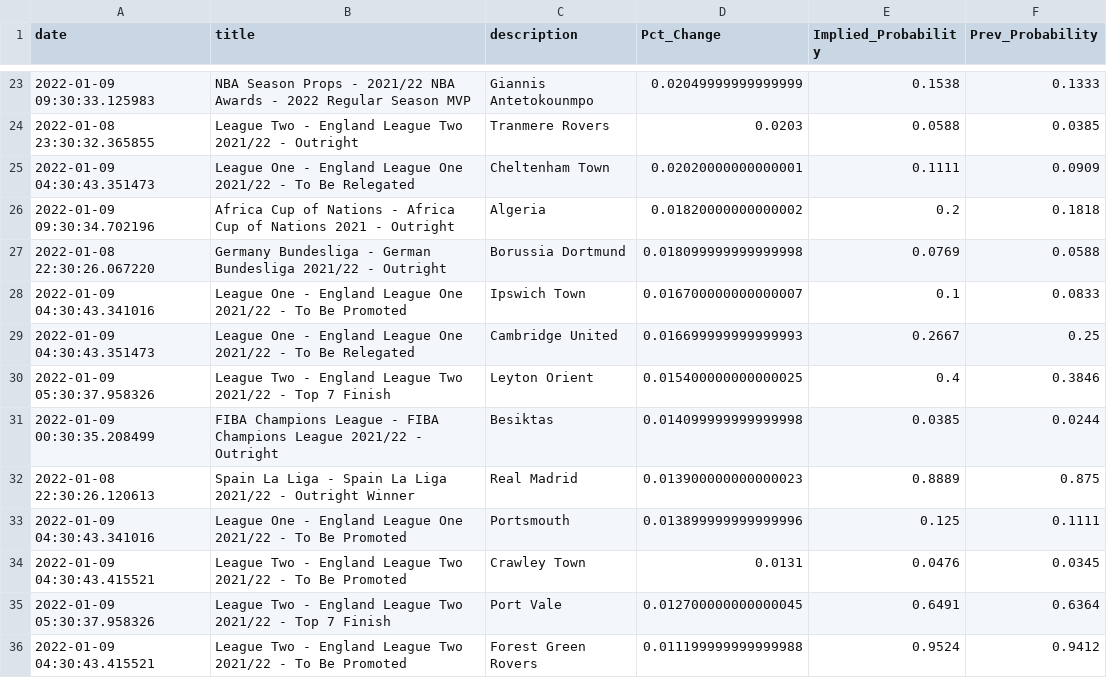
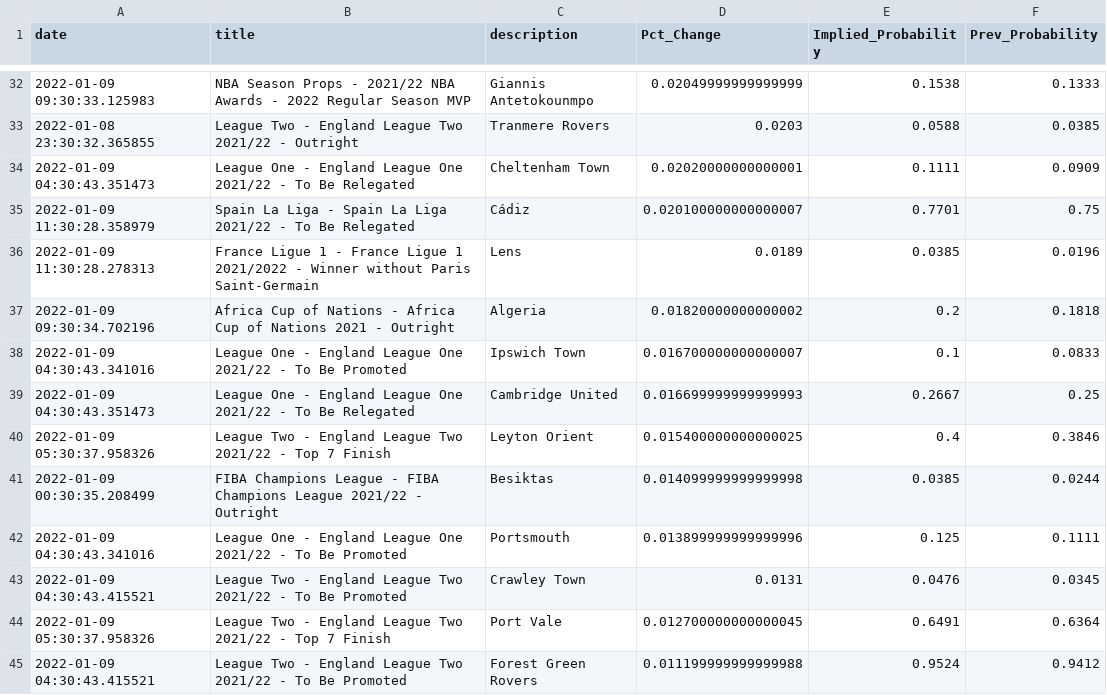
Before and after one commit to aaroncolesmith/bovada, a CSV file: bovada_scatter.csv, drawn as a sheet; only a part is shown, gaps mark what is left out; the diff covers the shown part only.

```diff
--- a/bovada_scatter.csv
+++ b/bovada_scatter.csv
@@ -25,4 +34,5 @@ date,title,description,Pct_Change,Implied_Probability,Prev_Probability
 2022-01-09 04:30:43.351473,League One - England League One 2021/22 - To Be Relegated,Cheltenham Town,0.02020000000000001,0.1111,0.0909
+2022-01-09 11:30:28.358979,Spain La Liga - Spain La Liga 2021/22 - To Be Relegated,Cádiz,0.020100000000000007,0.7701,0.75
+2022-01-09 11:30:28.278313,France Ligue 1 - France Ligue 1 2021/2022 - Winner without Paris Saint-Germain,Lens,0.0189,0.0385,0.0196
 2022-01-09 09:30:34.702196,Africa Cup of Nations - Africa Cup of Nations 2021 - Outright,Algeria,0.01820000000000002,0.2,0.1818
-2022-01-08 22:30:26.067220,Germany Bundesliga - German Bundesliga 2021/22 - Outright,Borussia Dortmund,0.018099999999999998,0.0769,0.0588
 2022-01-09 04:30:43.341016,League One - England League One 2021/22 - To Be Promoted,Ipswich Town,0.016700000000000007,0.1,0.0833
@@ -31,3 +41,2 @@ date,title,description,Pct_Change,Implied_Probability,Prev_Probability
 2022-01-09 00:30:35.208499,FIBA Champions League - FIBA Champions League 2021/22 - Outright,Besiktas,0.014099999999999998,0.0385,0.0244
-2022-01-08 22:30:26.120613,Spain La Liga - Spain La Liga 2021/22 - Outright Winner,Real Madrid,0.013900000000000023,0.8889,0.875
 2022-01-09 04:30:43.341016,League One - England League One 2021/22 - To Be Promoted,Portsmouth,0.013899999999999996,0.125,0.1111
```
Also changed, not shown: 23 added rows, 1 removed row and 2 moved rows elsewhere in this file.
